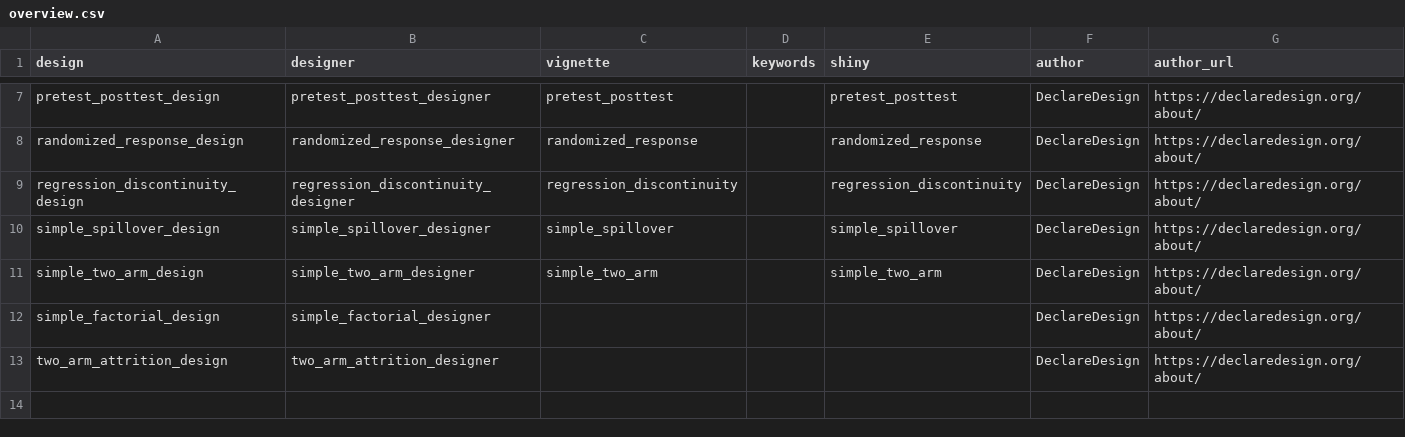
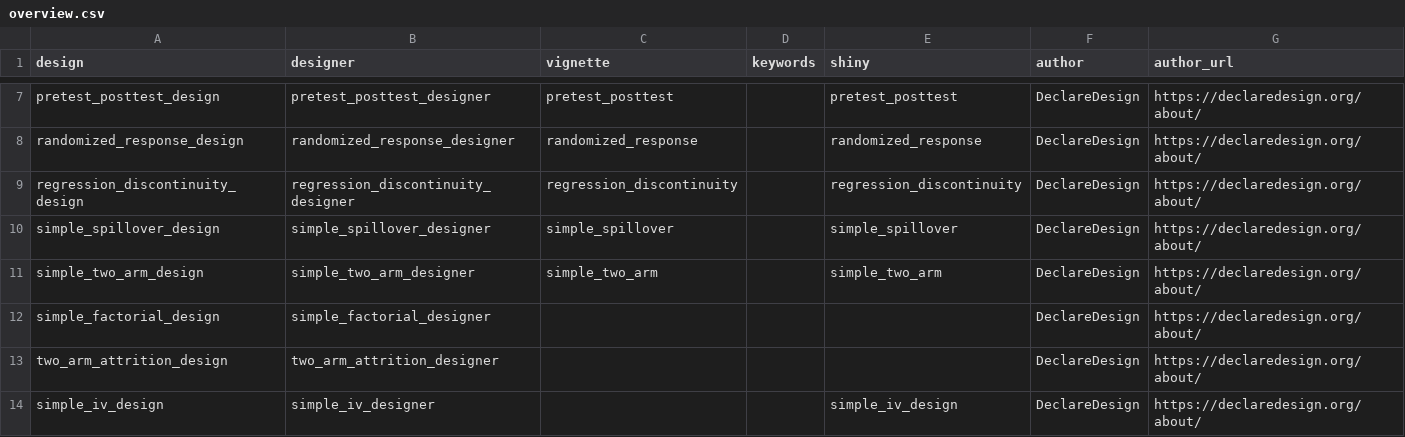
Before and after one commit to DeclareDesign/DesignLibrary, a CSV file: inst/extdata/overview.csv, drawn as a sheet; only a part is shown, gaps mark what is left out; the diff names each change by its address in the sheet, - before the commit and + after, or states it on an @@ line.

Commit message:
Add iv_designer to overview

```diff
--- a/inst/extdata/overview.csv
+++ b/inst/extdata/overview.csv
+row 14: simple_iv_design | simple_iv_designer |  |  | simple_iv_design | DeclareDesign | https://declaredesign.org/about/
```
